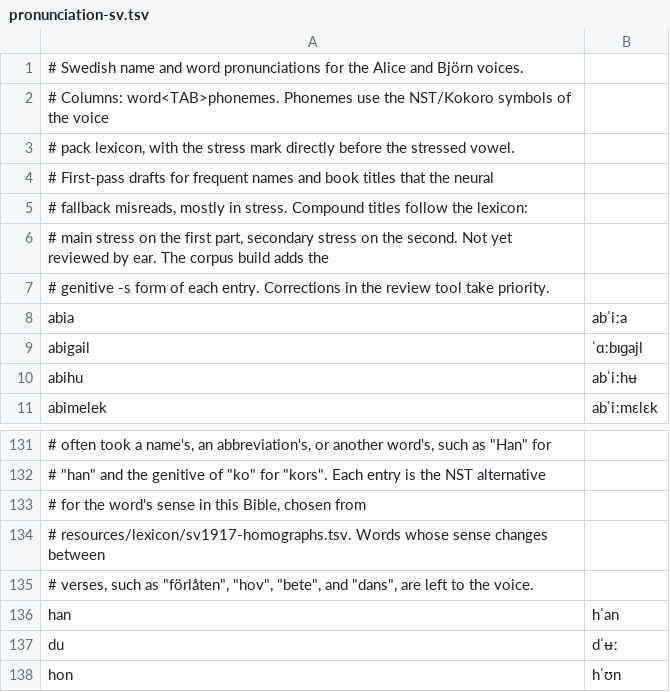
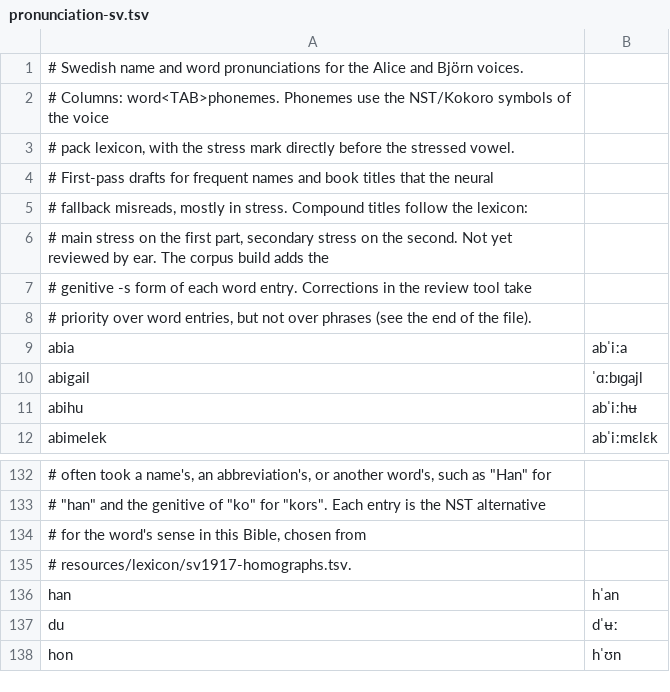
Before and after one commit to jsjoberg/perikop, a TSV file: resources/corpus/pronunciation-sv.tsv, drawn as a sheet; only a part is shown, gaps mark what is left out; removed rows and columns are numbered as before the commit, all else as after; the diff covers the shown part only; the diff names each change by its address in the sheet, - before the commit and + after, or states it on an @@ line.

```diff
--- a/resources/corpus/pronunciation-sv.tsv
+++ b/resources/corpus/pronunciation-sv.tsv
-A7: …of each entry. Corrections in the review tool take priority.
+A7: …of each word entry. Corrections in the review tool take
+row 8: # priority over word entries, but not over phrases (see the end of the file).
-A135: # resources/lexicon/sv1917-homographs.tsv. Words whose sense changes between
+A135: # resources/lexicon/sv1917-homographs.tsv.
-row 135: # verses, such as "förlåten", "hov", "bete", and "dans", are left to the voice.
```
Also changed, not shown: 43 added rows elsewhere in this file, 6 other files.
